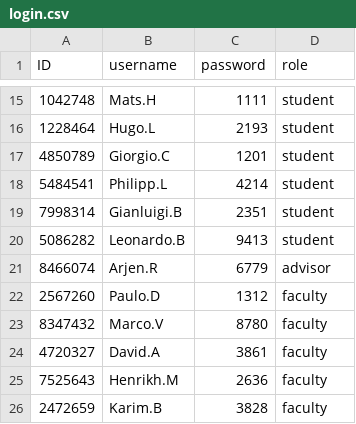
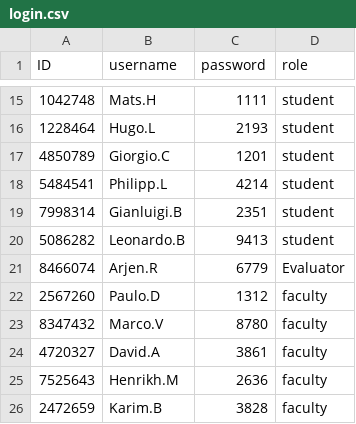
Before and after one commit to napoldejpassornratchakul/final_project, a CSV file: login.csv, drawn as a sheet; only a part is shown, gaps mark what is left out.

```diff
--- a/login.csv
+++ b/login.csv
@@ -20,3 +20,3 @@ ID,username,password,role
 5086282,Leonardo.B,9413,student
-8466074,Arjen.R,6779,advisor
+8466074,Arjen.R,6779,Evaluator
 2567260,Paulo.D,1312,faculty
```
Also changed, not shown: Member_pending_request.csv, 5 other files.
